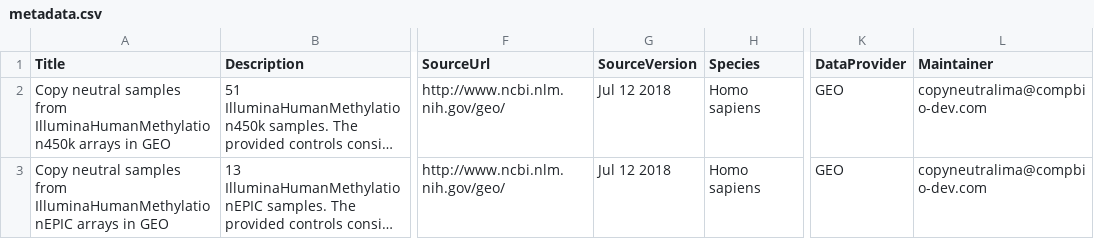
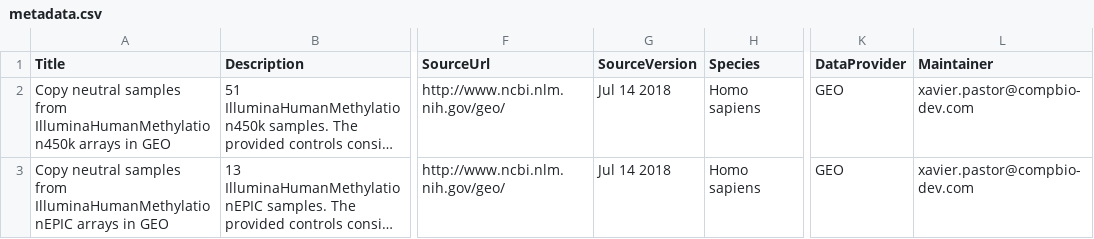
Before and after one commit to bioconductor-source/CopyNeutralIMA, a CSV file: inst/extdata/metadata.csv, drawn as a sheet; only a part is shown, gaps mark what is left out; long unchanged cells end in …; the diff names each change by its address in the sheet, - before the commit and + after, or states it on an @@ line.

Commit message:
minor changes for BiocCheck compatibility

```diff
--- a/inst/extdata/metadata.csv
+++ b/inst/extdata/metadata.csv
-G2:G3 (SourceVersion): Jul 12 2018
+G2:G3 (SourceVersion): Jul 14 2018
-L2:L3 (Maintainer): copyneutralima@compbio-dev.com
+L2:L3 (Maintainer): xavier.pastor@compbio-dev.com
```
Also changed, not shown: 8 other files.
